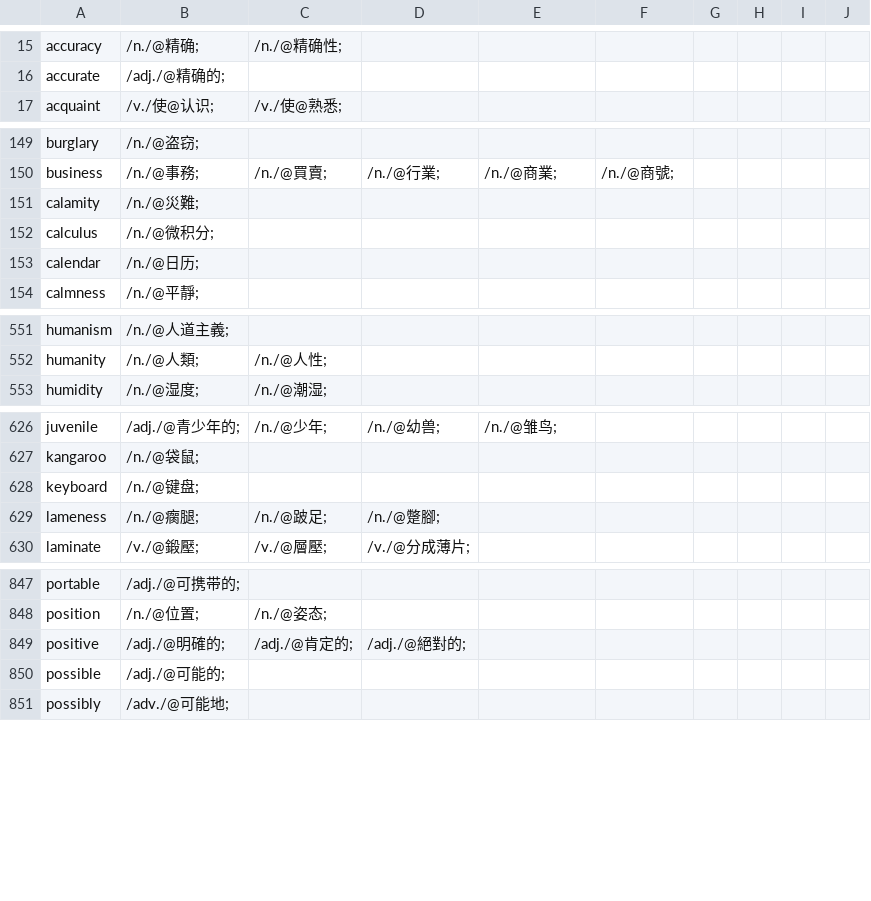
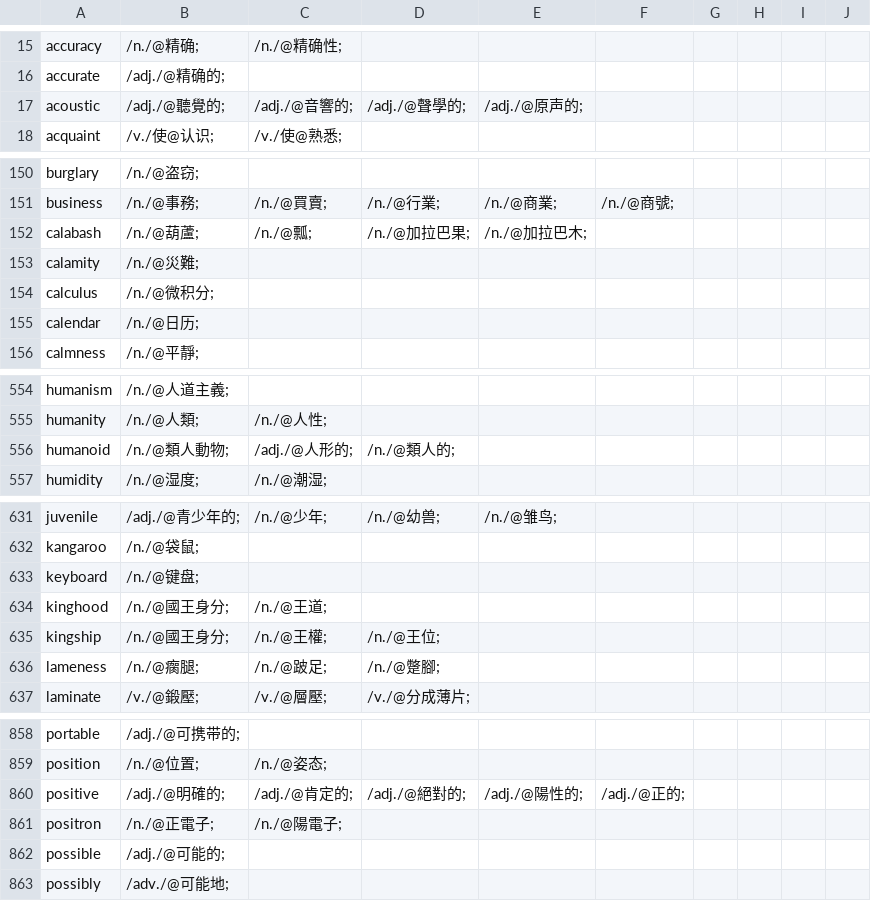
Before and after one commit to yhnnd/wordlab, a CSV file: Files/lang/ch/chinese8.csv, drawn as a sheet; only a part is shown, gaps mark what is left out; the diff covers the shown part only.

```diff
--- a/Files/lang/ch/chinese8.csv
+++ b/Files/lang/ch/chinese8.csv
@@ -16,2 +16,3 @@ accuracy ,/n./@精确;,/n./@精确性;
 accurate ,/adj./@精确的;
+acoustic ,/adj./@聽覺的;,/adj./@音響的;,/adj./@聲學的;,/adj./@原声的;
 acquaint ,/v./使@认识;,/v./使@熟悉;
@@ -150,2 +151,3 @@ burglary ,/n./@盗窃;
 business ,/n./@事務;,/n./@買賣;,/n./@行業;,/n./@商業;,/n./@商號;
+calabash ,/n./@葫蘆;,/n./@瓢;,/n./@加拉巴果;,/n./@加拉巴木;
 calamity ,/n./@災難;
@@ -552,2 +555,3 @@ humanism ,/n./@人道主義;
 humanity ,/n./@人類;,/n./@人性;
+humanoid ,/n./@類人動物;,/adj./@人形的;,/n./@類人的;
 humidity ,/n./@湿度;,/n./@潮湿;
@@ -628,2 +633,4 @@ kangaroo ,/n./@袋鼠;
 keyboard ,/n./@键盘;
+kinghood ,/n./@國王身分;,/n./@王道;
+kingship ,/n./@國王身分;,/n./@王權;,/n./@王位;
 lameness ,/n./@瘸腿;,/n./@跛足;,/n./@蹩腳;
@@ -848,3 +859,4 @@ portable ,/adj./@可携带的;
 position ,/n./@位置;,/n./@姿态;
-positive ,/adj./@明確的;,/adj./@肯定的;,/adj./@絕對的;
+positive ,/adj./@明確的;,/adj./@肯定的;,/adj./@絕對的;,/adj./@陽性的;,/adj./@正的;
+positron ,/n./@正電子;,/n./@陽電子;
 possible ,/adj./@可能的;
```
Also changed, not shown: 10 added rows and 3 edited cells elsewhere in this file, Files/lang/ch/chinese10.csv, Files/lang/ch/chinese11.csv, 24 other files.
